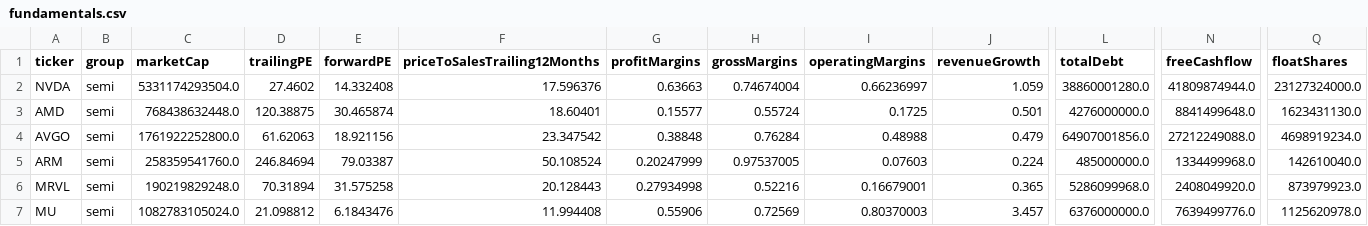
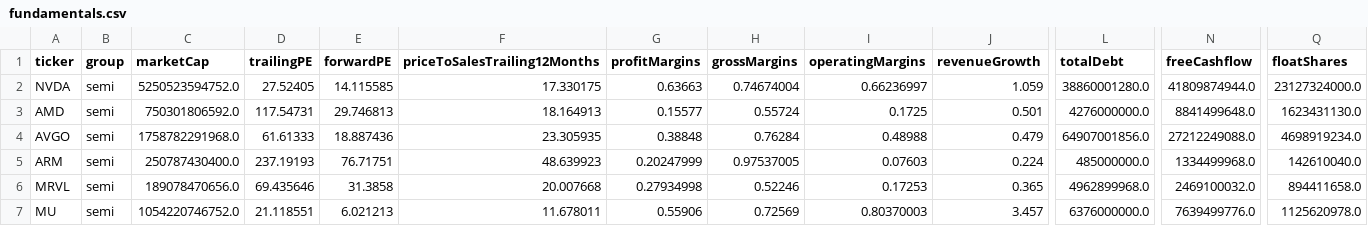
Before and after one commit to huczchen-max/vbt-data, a CSV file: data/fundamentals.csv, drawn as a sheet; only a part is shown, gaps mark what is left out; the diff covers the shown part only; the diff names each change by its address in the sheet, - before the commit and + after, or states it on an @@ line.

```diff
--- a/data/fundamentals.csv
+++ b/data/fundamentals.csv
-C2 (marketCap): 5331174293504.0
+C2 (marketCap): 5250523594752.0
-D2 (trailingPE): 27.4602
+D2 (trailingPE): 27.52405
-E2 (forwardPE): 14.332408
+E2 (forwardPE): 14.115585
-F2 (priceToSalesTrailing12Months): 17.596376
+F2 (priceToSalesTrailing12Months): 17.330175
-C3 (marketCap): 768438632448.0
+C3 (marketCap): 750301806592.0
-D3 (trailingPE): 120.38875
+D3 (trailingPE): 117.54731
-E3 (forwardPE): 30.465874
+E3 (forwardPE): 29.746813
-F3 (priceToSalesTrailing12Months): 18.60401
+F3 (priceToSalesTrailing12Months): 18.164913
-C4 (marketCap): 1761922252800.0
+C4 (marketCap): 1758782291968.0
-D4 (trailingPE): 61.62063
+D4 (trailingPE): 61.61333
-E4 (forwardPE): 18.921156
+E4 (forwardPE): 18.887436
-F4 (priceToSalesTrailing12Months): 23.347542
+F4 (priceToSalesTrailing12Months): 23.305935
-C5 (marketCap): 258359541760.0
+C5 (marketCap): 250787430400.0
-D5 (trailingPE): 246.84694
+D5 (trailingPE): 237.19193
-E5 (forwardPE): 79.03387
+E5 (forwardPE): 76.71751
-F5 (priceToSalesTrailing12Months): 50.108524
+F5 (priceToSalesTrailing12Months): 48.639923
-C6 (marketCap): 190219829248.0
+C6 (marketCap): 189078470656.0
-D6 (trailingPE): 70.31894
+D6 (trailingPE): 69.435646
-E6 (forwardPE): 31.575258
+E6 (forwardPE): 31.3858
-F6 (priceToSalesTrailing12Months): 20.128443
+F6 (priceToSalesTrailing12Months): 20.007668
-H6 (grossMargins): 0.52216
+H6 (grossMargins): 0.52246
-I6 (operatingMargins): 0.16679001
+I6 (operatingMargins): 0.17253
-L6 (totalDebt): 5286099968.0
+L6 (totalDebt): 4962899968.0
-N6 (freeCashflow): 2408049920.0
+N6 (freeCashflow): 2469100032.0
-Q6 (floatShares): 873979923.0
+Q6 (floatShares): 894411658.0
-C7 (marketCap): 1082783105024.0
+C7 (marketCap): 1054220746752.0
-D7 (trailingPE): 21.098812
+D7 (trailingPE): 21.118551
-E7 (forwardPE): 6.1843476
+E7 (forwardPE): 6.021213
-F7 (priceToSalesTrailing12Months): 11.994408
+F7 (priceToSalesTrailing12Months): 11.678011
```
Also changed, not shown: 162 edited cells elsewhere in this file, 4 other files.
